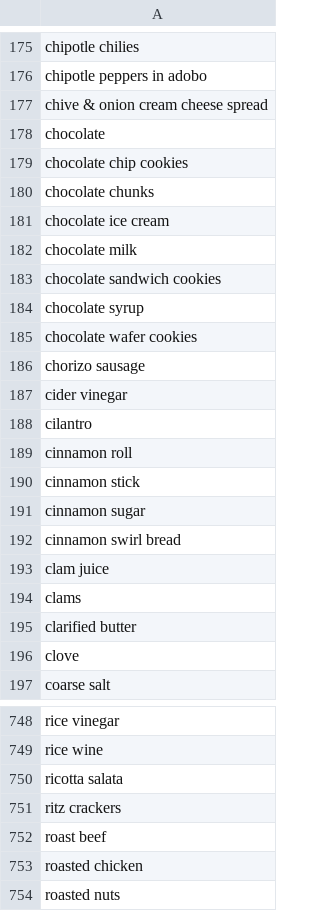
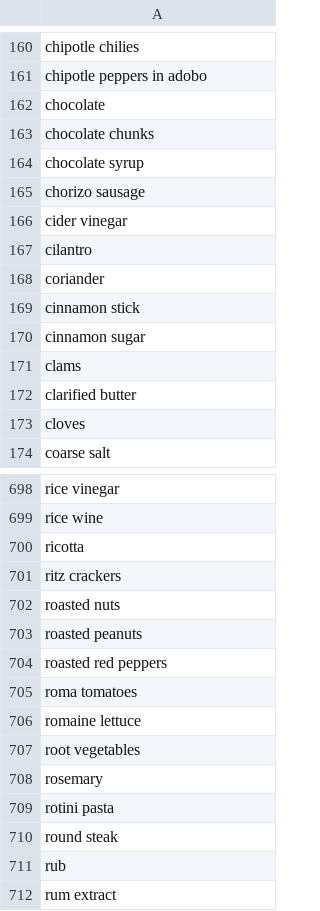
Before and after one commit to kentugi/rails-recipes-final-project, a CSV file: db/top-1k-ingredients-new.csv, drawn as a sheet; only a part is shown, gaps mark what is left out; the shorter side is filled out with more unchanged rows; the diff covers the shown part only.

```diff
--- a/db/top-1k-ingredients-new.csv
+++ b/db/top-1k-ingredients-new.csv
@@ -176,11 +161,5 @@ chipotle chilies
 chipotle peppers in adobo
-chive & onion cream cheese spread
 chocolate
-chocolate chip cookies
 chocolate chunks
-chocolate ice cream
-chocolate milk
-chocolate sandwich cookies
 chocolate syrup
-chocolate wafer cookies
 chorizo sausage
@@ -188,10 +167,8 @@ cider vinegar
 cilantro
-cinnamon roll
+coriander
 cinnamon stick
 cinnamon sugar
-cinnamon swirl bread
-clam juice
 clams
 clarified butter
-clove
+cloves
 coarse salt
@@ -749,6 +699,4 @@ rice vinegar
 rice wine
-ricotta salata
+ricotta
 ritz crackers
-roast beef
-roasted chicken
 roasted nuts
```
Also changed, not shown: 5 added rows, 54 removed rows and 30 edited cells elsewhere in this file, 26 other files.
